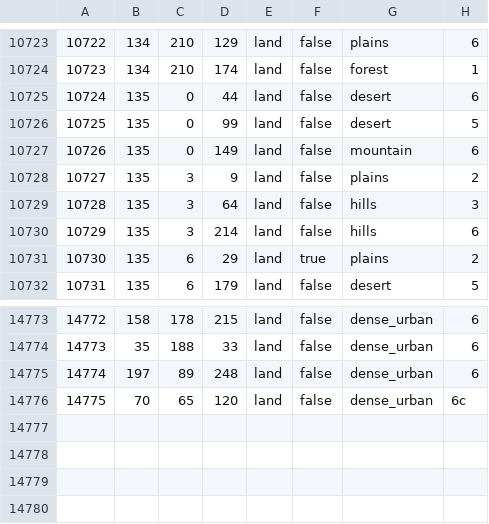
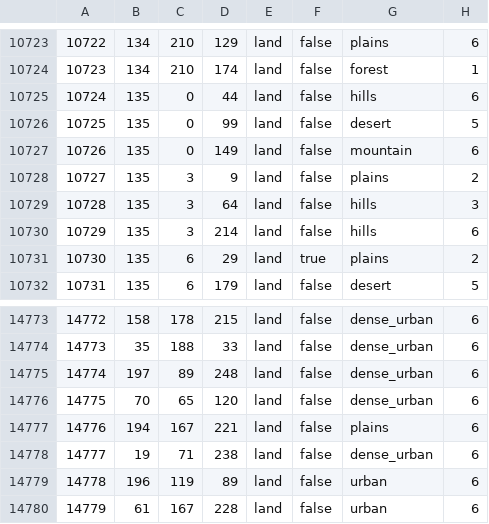
Before and after one commit to TheGamerCant/Modern-Day-Sandbox, a CSV file: map/definition.csv, drawn as a sheet; only a part is shown, gaps mark what is left out.

```diff
--- a/map/definition.csv
+++ b/map/definition.csv
@@ -10724,3 +10724,3 @@
 10723;134;210;174;land;false;forest;1
-10724;135;0;44;land;false;desert;6
+10724;135;0;44;land;false;hills;6
 10725;135;0;99;land;false;desert;5
@@ -14775,2 +14775,6 @@
 14774;197;89;248;land;false;dense_urban;6
-14775;70;65;120;land;false;dense_urban;6c
+14775;70;65;120;land;false;dense_urban;6
+14776;194;167;221;land;false;plains;6
+14777;19;71;238;land;false;dense_urban;6
+14778;196;119;89;land;false;urban;6
+14779;61;167;228;land;false;urban;6
```
Also changed, not shown: 19 other files.
